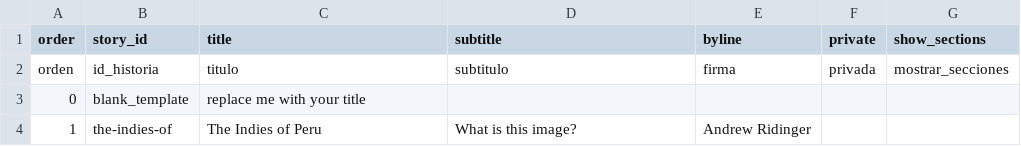
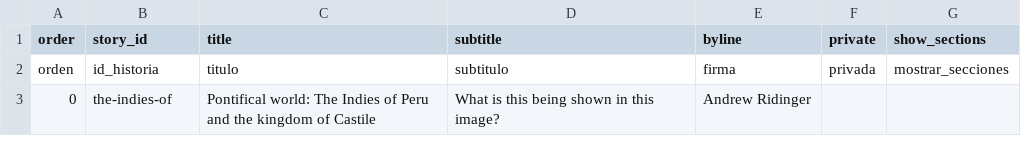
Before and after one commit to andrewridinger/hierarchyinlatinamerica, a CSV file: telar-content/spreadsheets/project.csv, drawn as a sheet.

```diff
--- a/telar-content/spreadsheets/project.csv
+++ b/telar-content/spreadsheets/project.csv
@@ -2,3 +2,2 @@ order,story_id,title,subtitle,byline,private,show_sections
 orden,id_historia,titulo,subtitulo,firma,privada,mostrar_secciones
-0,blank_template,replace me with your title,,,,
-1,the-indies-of,The Indies of Peru,What is this image?,Andrew Ridinger,,
+0,the-indies-of,Pontifical world: The Indies of Peru and the kingdom of Castile,What is this being shown in this image?,Andrew Ridinger,,
```
Also changed, not shown: telar-content/spreadsheets/objects.csv, telar-content/spreadsheets/the-indies-of.csv, 3 other files.
